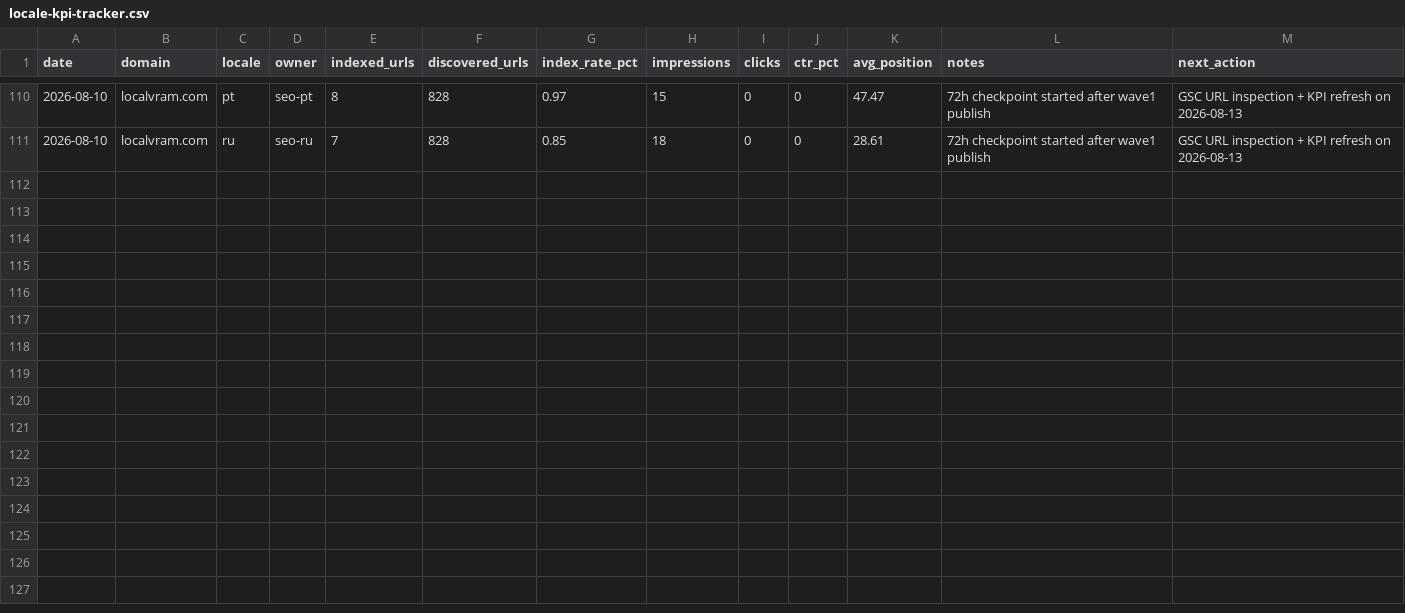
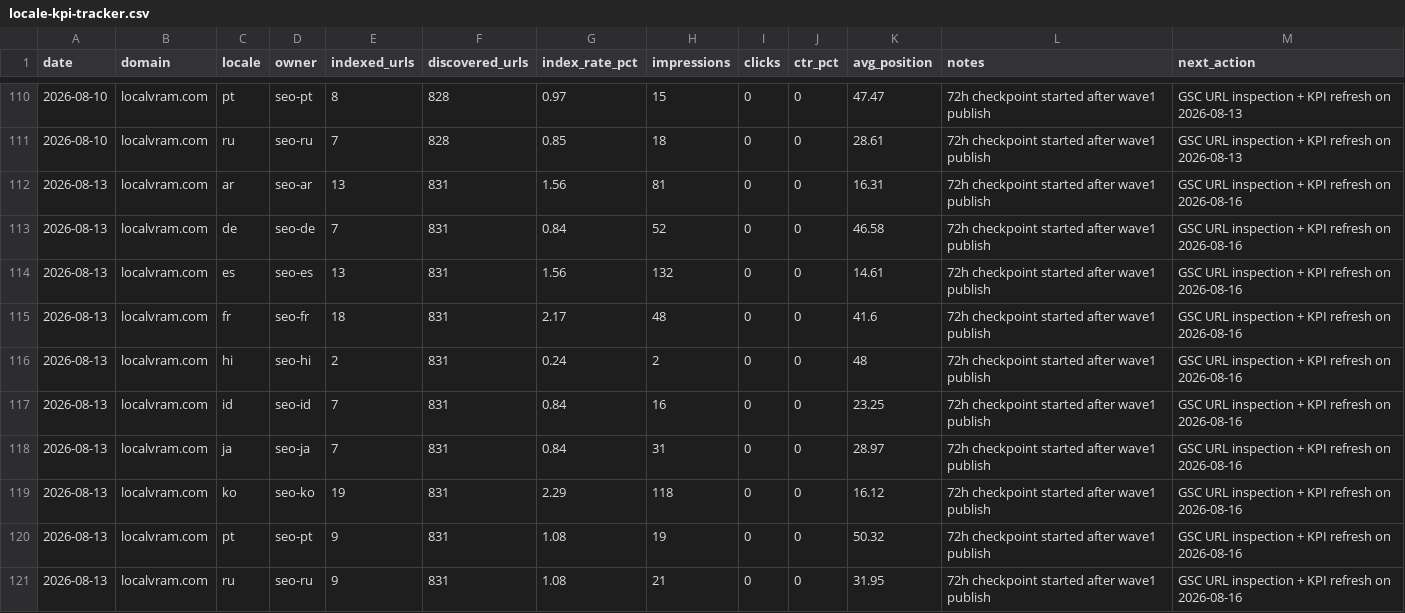
Before and after one commit to kxz2009-crypto/localvram, a CSV file: docs/seo-ops/locale-kpi-tracker.csv, drawn as a sheet; only a part is shown, gaps mark what is left out; the diff names each change by its address in the sheet, - before the commit and + after, or states it on an @@ line.

```diff
--- a/docs/seo-ops/locale-kpi-tracker.csv
+++ b/docs/seo-ops/locale-kpi-tracker.csv
+row 112: 2026-08-13 | localvram.com | ar | seo-ar | 13 | 831 | 1.56 | 81 | 0 | 0 | 16.31 | 72h checkpoint started after wave1 publish | GSC URL inspection + KPI refresh on 2026-08-16
+row 113: 2026-08-13 | localvram.com | de | seo-de | 7 | 831 | 0.84 | 52 | 0 | 0 | 46.58 | 72h checkpoint started after wave1 publish | GSC URL inspection + KPI refresh on 2026-08-16
+row 114: 2026-08-13 | localvram.com | es | seo-es | 13 | 831 | 1.56 | 132 | 0 | 0 | 14.61 | 72h checkpoint started after wave1 publish | GSC URL inspection + KPI refresh on 2026-08-16
+row 115: 2026-08-13 | localvram.com | fr | seo-fr | 18 | 831 | 2.17 | 48 | 0 | 0 | 41.6 | 72h checkpoint started after wave1 publish | GSC URL inspection + KPI refresh on 2026-08-16
+row 116: 2026-08-13 | localvram.com | hi | seo-hi | 2 | 831 | 0.24 | 2 | 0 | 0 | 48 | 72h checkpoint started after wave1 publish | GSC URL inspection + KPI refresh on 2026-08-16
+row 117: 2026-08-13 | localvram.com | id | seo-id | 7 | 831 | 0.84 | 16 | 0 | 0 | 23.25 | 72h checkpoint started after wave1 publish | GSC URL inspection + KPI refresh on 2026-08-16
+row 118: 2026-08-13 | localvram.com | ja | seo-ja | 7 | 831 | 0.84 | 31 | 0 | 0 | 28.97 | 72h checkpoint started after wave1 publish | GSC URL inspection + KPI refresh on 2026-08-16
+row 119: 2026-08-13 | localvram.com | ko | seo-ko | 19 | 831 | 2.29 | 118 | 0 | 0 | 16.12 | 72h checkpoint started after wave1 publish | GSC URL inspection + KPI refresh on 2026-08-16
+row 120: 2026-08-13 | localvram.com | pt | seo-pt | 9 | 831 | 1.08 | 19 | 0 | 0 | 50.32 | 72h checkpoint started after wave1 publish | GSC URL inspection + KPI refresh on 2026-08-16
+row 121: 2026-08-13 | localvram.com | ru | seo-ru | 9 | 831 | 1.08 | 21 | 0 | 0 | 31.95 | 72h checkpoint started after wave1 publish | GSC URL inspection + KPI refresh on 2026-08-16
```
Also changed, not shown: 1 other file.
